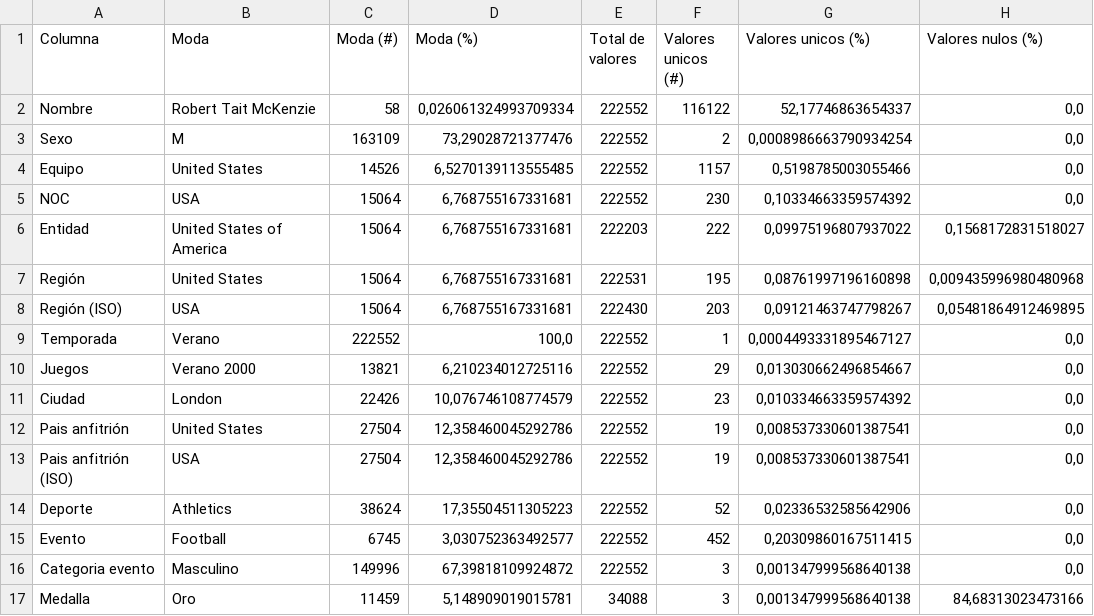
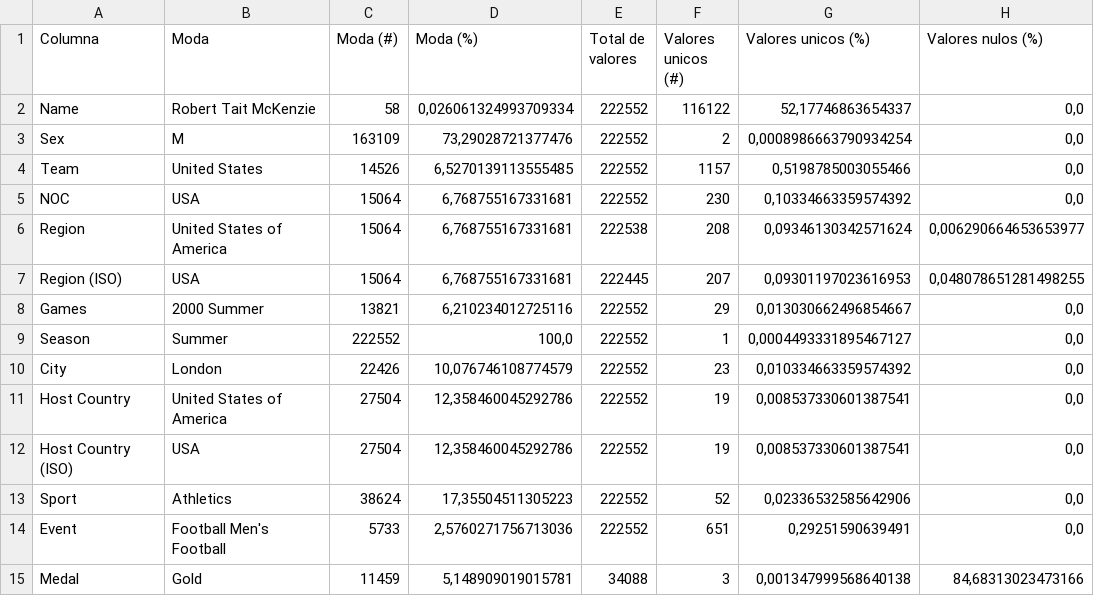
Before and after one commit to agutierrezmorag/olympic-games-datamart, a CSV file: descriptors/olympics_qualitative-summer.csv, drawn as a sheet.

```diff
--- a/descriptors/olympics_qualitative-summer.csv
+++ b/descriptors/olympics_qualitative-summer.csv
@@ -1,17 +1,15 @@
 Columna,Moda,Moda (#),Moda (%),Total de valores,Valores unicos (#),Valores unicos (%),Valores nulos (%)
-Nombre,Robert Tait McKenzie,58,"0,026061324993709334",222552,116122,"52,17746863654337","0,0"
-Sexo,M,163109,"73,29028721377476",222552,2,"0,0008986663790934254","0,0"
-Equipo,United States,14526,"6,5270139113555485",222552,1157,"0,5198785003055466","0,0"
+Name,Robert Tait McKenzie,58,"0,026061324993709334",222552,116122,"52,17746863654337","0,0"
+Sex,M,163109,"73,29028721377476",222552,2,"0,0008986663790934254","0,0"
+Team,United States,14526,"6,5270139113555485",222552,1157,"0,5198785003055466","0,0"
 NOC,USA,15064,"6,768755167331681",222552,230,"0,10334663359574392","0,0"
-Entidad,United States of America,15064,"6,768755167331681",222203,222,"0,09975196807937022","0,1568172831518027"
-Región,United States,15064,"6,768755167331681",222531,195,"0,08761997196160898","0,009435996980480968"
-Región (ISO),USA,15064,"6,768755167331681",222430,203,"0,09121463747798267","0,05481864912469895"
-Temporada,Verano,222552,"100,0",222552,1,"0,0004493331895467127","0,0"
-Juegos,Verano 2000,13821,"6,210234012725116",222552,29,"0,013030662496854667","0,0"
-Ciudad,London,22426,"10,076746108774579",222552,23,"0,010334663359574392","0,0"
-Pais anfitrión,United States,27504,"12,358460045292786",222552,19,"0,008537330601387541","0,0"
-Pais anfitrión (ISO),USA,27504,"12,358460045292786",222552,19,"0,008537330601387541","0,0"
-Deporte,Athletics,38624,"17,35504511305223",222552,52,"0,02336532585642906","0,0"
-Evento,Football,6745,"3,030752363492577",222552,452,"0,20309860167511415","0,0"
-Categoria evento,Masculino,149996,"67,39818109924872",222552,3,"0,001347999568640138","0,0"
-Medalla,Oro,11459,"5,148909019015781",34088,3,"0,001347999568640138","84,68313023473166"
+Region,United States of America,15064,"6,768755167331681",222538,208,"0,09346130342571624","0,006290664653653977"
+Region (ISO),USA,15064,"6,768755167331681",222445,207,"0,09301197023616953","0,048078651281498255"
+Games,2000 Summer,13821,"6,210234012725116",222552,29,"0,013030662496854667","0,0"
+Season,Summer,222552,"100,0",222552,1,"0,0004493331895467127","0,0"
+City,London,22426,"10,076746108774579",222552,23,"0,010334663359574392","0,0"
+Host Country,United States of America,27504,"12,358460045292786",222552,19,"0,008537330601387541","0,0"
+Host Country (ISO),USA,27504,"12,358460045292786",222552,19,"0,008537330601387541","0,0"
+Sport,Athletics,38624,"17,35504511305223",222552,52,"0,02336532585642906","0,0"
+Event,Football Men's Football,5733,"2,5760271756713036",222552,651,"0,29251590639491","0,0"
+Medal,Gold,11459,"5,148909019015781",34088,3,"0,001347999568640138","84,68313023473166"
```
Also changed, not shown: descriptors/olympics-quantitative-summer.csv, descriptors/olympics-quantitative-winter.csv, 1 other file.
